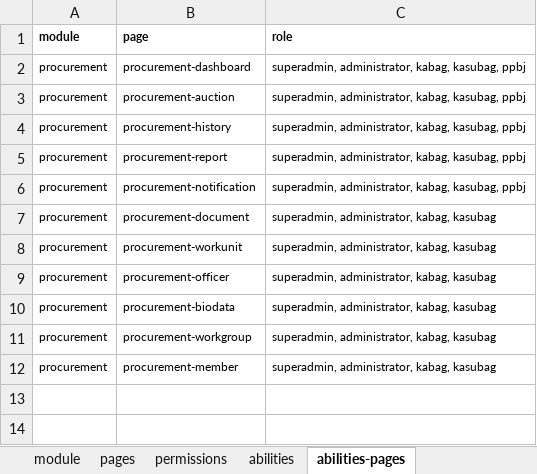
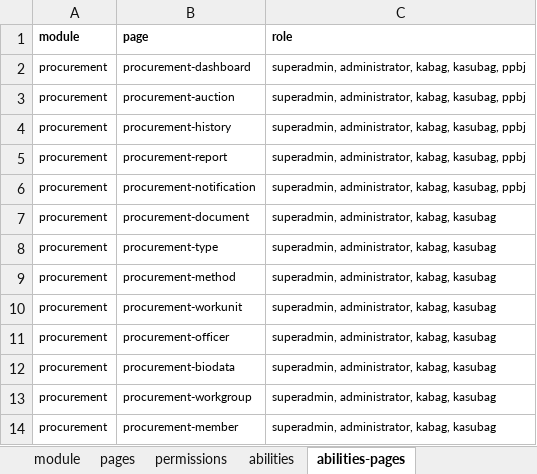
Before and after one commit to sispada/mod-procurement, an Excel workbook: database/masters/base-seeder.xlsx, sheet abilities-pages, drawn as a sheet; values as stored, in another font and other column widths than the file's, no borders; the diff names each change by its address in the sheet, - before the commit and + after, or states it on an @@ line.

```diff
--- a/database/masters/base-seeder.xlsx (sheet abilities-pages)
+++ b/database/masters/base-seeder.xlsx (sheet abilities-pages)
+row 8: procurement | procurement-type | superadmin, administrator, kabag, kasubag
+row 9: procurement | procurement-method | superadmin, administrator, kabag, kasubag
```
Also changed, not shown: sheet pages, sheet abilities-permissions, sheet permissions.
